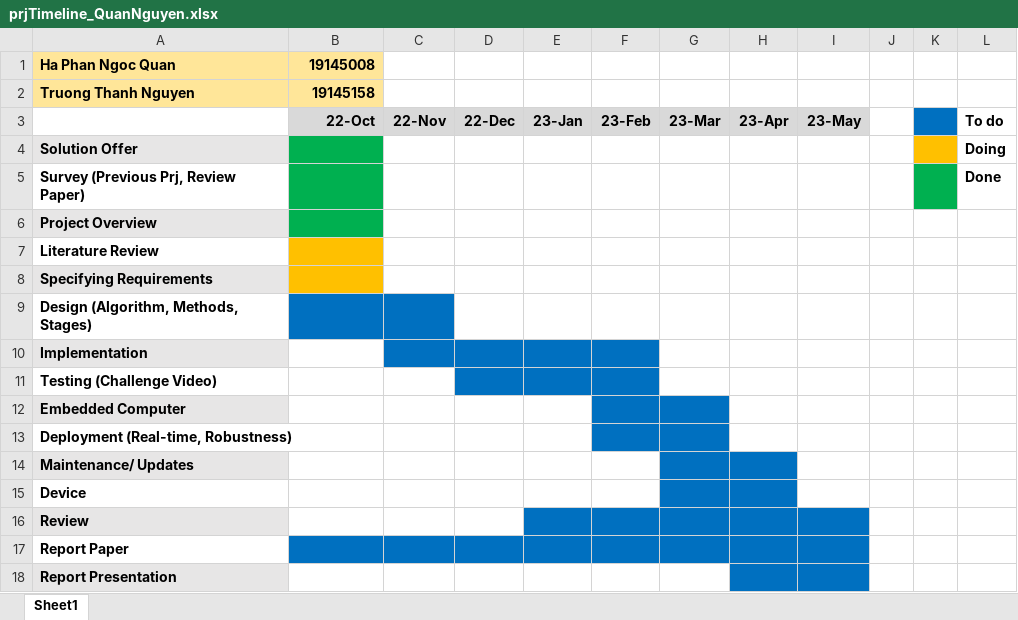
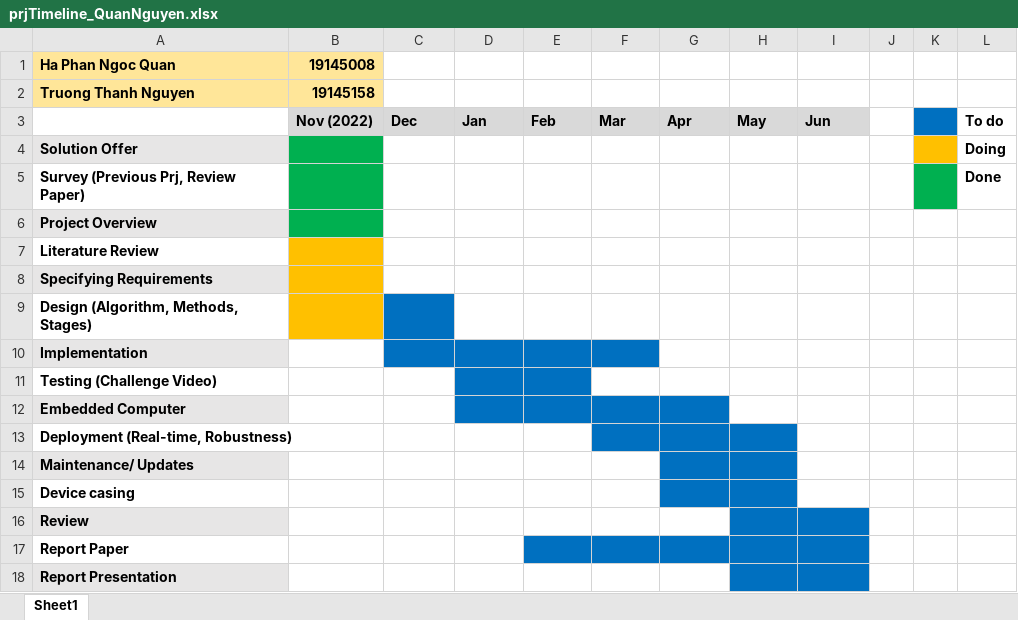
Before and after one commit to hphnngcquan/LaneDetection-OpenCV, an Excel workbook: docs/ProjectTimeline/prjTimeline_QuanNguyen.xlsx, sheet Sheet1, drawn as a sheet; values as stored, in another font and other column widths than the file's, no borders; removed rows and columns are numbered as before the commit, all else as after; the diff names each change by its address in the sheet, - before the commit and + after, or states it on an @@ line.

Commit message:
chore[docs]: adjust timeline

```diff
--- a/docs/ProjectTimeline/prjTimeline_QuanNguyen.xlsx (sheet Sheet1)
+++ b/docs/ProjectTimeline/prjTimeline_QuanNguyen.xlsx (sheet Sheet1)
-row 3:  | 22-Oct | 22-Nov | 22-Dec | 23-Jan | 23-Feb | 23-Mar | 23-Apr | 23-May |  |  | To do
+row 3:  | Nov (2022) | Dec | Jan | Feb | Mar | Apr | May | Jun |  |  | To do
-B9 fill: #0070C0
+B9 fill: #FFC000
-F11 fill: #0070C0
+F11 fill: none
-D12:E12 fill: none
+D12:E12 fill: #0070C0
-H13 fill: none
+H13 fill: #0070C0
-A15: Device
+A15: Device casing
-E16:G16 fill: #0070C0
+E16:G16 fill: none
-B17:D17 fill: #0070C0
+B17:D17 fill: none
```
